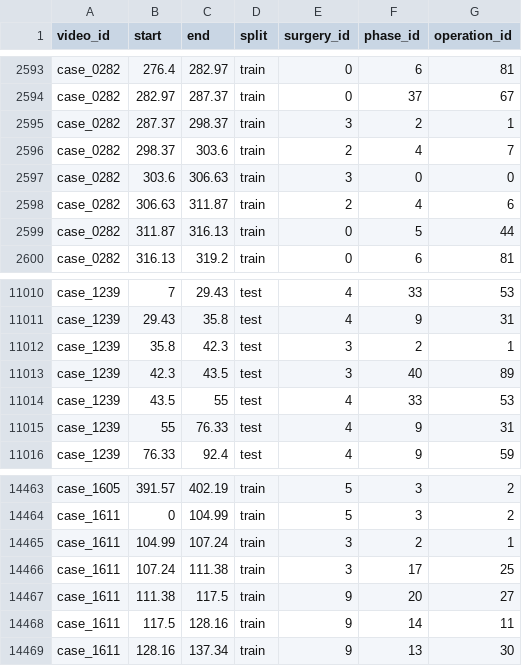
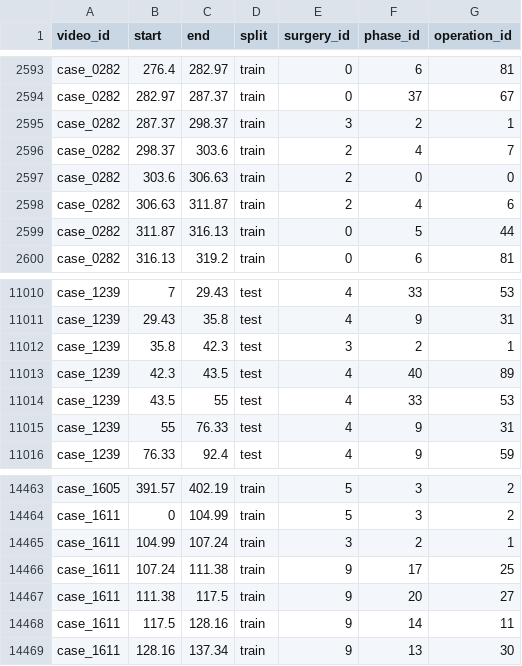
Before and after one commit to minghu0830/OphNet-benchmark, a CSV file: annotation/OphNet2024_loca_challenge.csv, drawn as a sheet; only a part is shown, gaps mark what is left out.

Commit message:
Update OphNet2024_loca_challenge.csv

```diff
--- a/annotation/OphNet2024_loca_challenge.csv
+++ b/annotation/OphNet2024_loca_challenge.csv
@@ -2596,3 +2596,3 @@ case_0282,287.37,298.37,train,3,2,1
 case_0282,298.37,303.6,train,2,4,7
-case_0282,303.6,306.63,train,3,0,0
+case_0282,303.6,306.63,train,2,0,0
 case_0282,306.63,311.87,train,2,4,6
@@ -11012,3 +11012,3 @@ case_1239,29.43,35.8,test,4,9,31
 case_1239,35.8,42.3,test,3,2,1
-case_1239,42.3,43.5,test,3,40,89
+case_1239,42.3,43.5,test,4,40,89
 case_1239,43.5,55,test,4,33,53
@@ -14465,3 +14465,3 @@ case_1611,0,104.99,train,5,3,2
 case_1611,104.99,107.24,train,3,2,1
-case_1611,107.24,111.38,train,3,17,25
+case_1611,107.24,111.38,train,9,17,25
 case_1611,111.38,117.5,train,9,20,27
```
